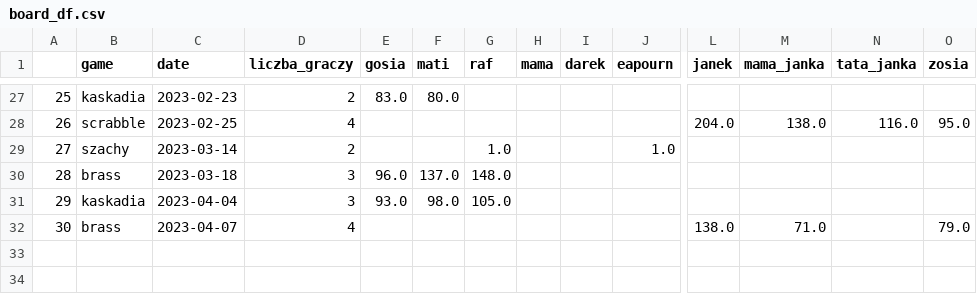
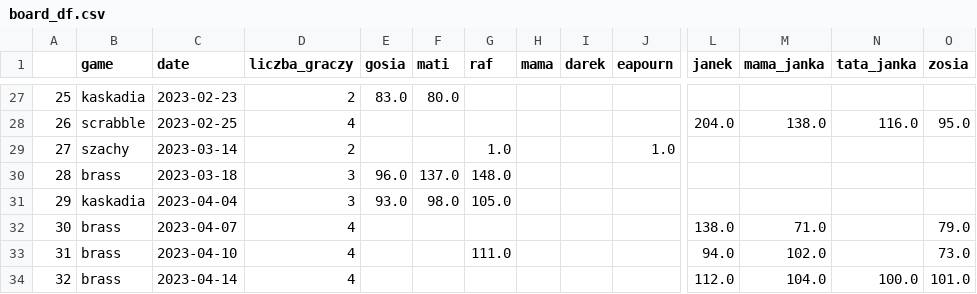
Before and after one commit to all2gos/boardstats, a CSV file: board_df.csv, drawn as a sheet; only a part is shown, gaps mark what is left out; rows hold the shown columns only; the diff names each change by its address in the sheet, - before the commit and + after, or states it on an @@ line.

Commit message:
db update

```diff
--- a/board_df.csv
+++ b/board_df.csv
+row 33: 31 | brass | 2023-04-10 | 4 |  |  | 111.0 |  |  |  | 94.0 | 102.0 |  | 73.0
+row 34: 32 | brass | 2023-04-14 | 4 |  |  |  |  |  |  | 112.0 | 104.0 | 100.0 | 101.0
```
